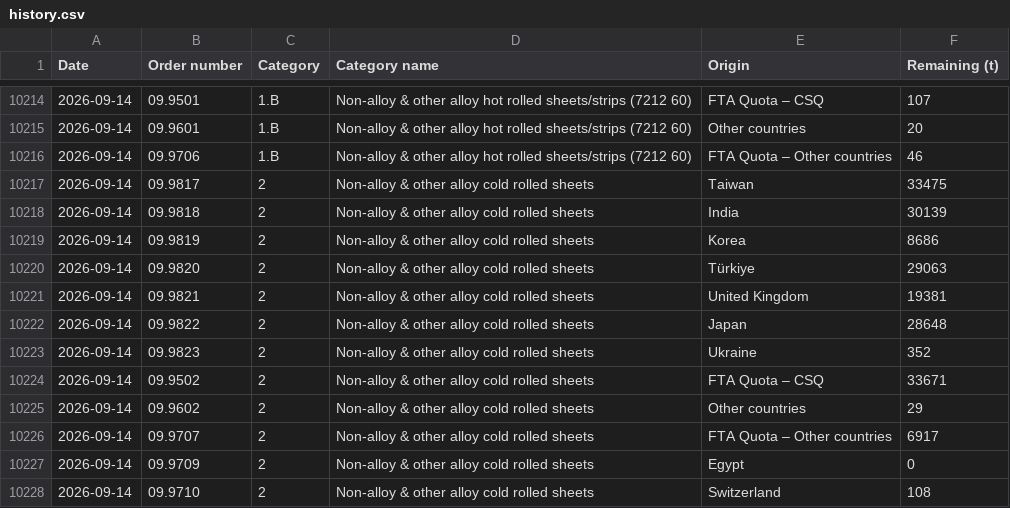
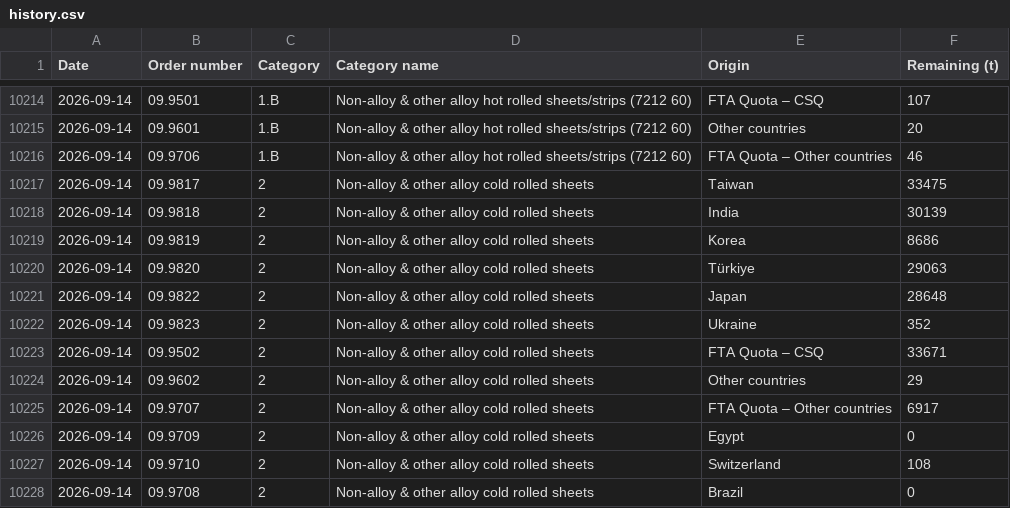
Before and after one commit to bfindlayOPR/EU-Quota-Dashboard, a CSV file: history.csv, drawn as a sheet; only a part is shown, gaps mark what is left out; the shorter side is filled out with more unchanged rows; the diff names each change by its address in the sheet, - before the commit and + after, or states it on an @@ line.

```diff
--- a/history.csv
+++ b/history.csv
-row 10221: 2026-09-14 | 09.9821 | 2 | Non-alloy & other alloy cold rolled sheets | United Kingdom | 19381
```
Also changed, not shown: 1 other file.
